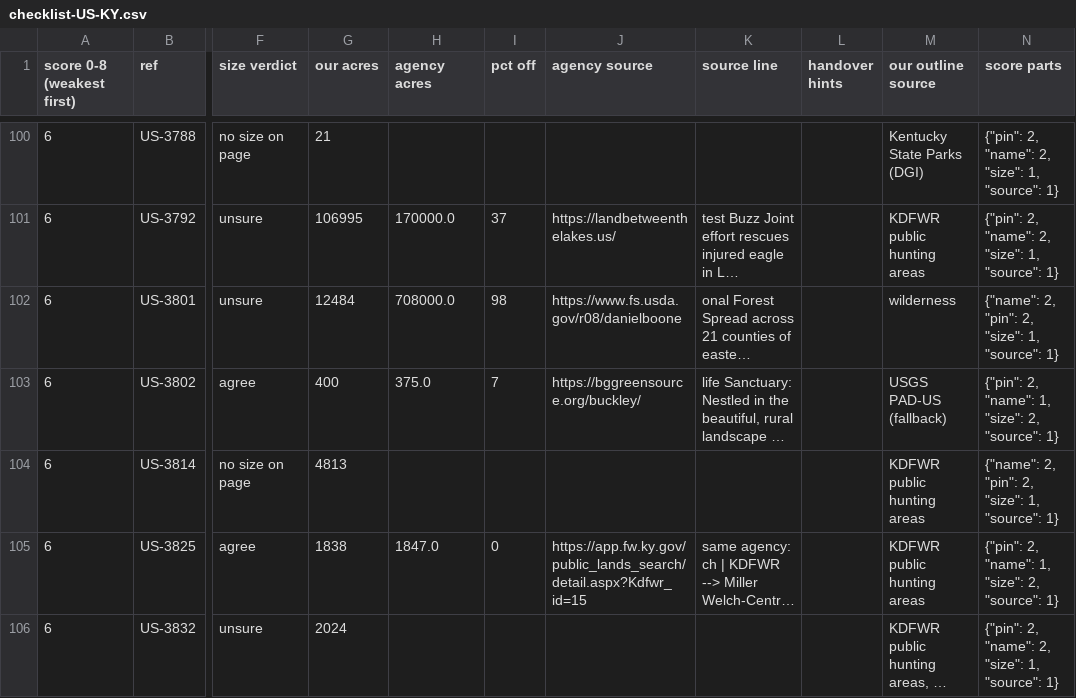
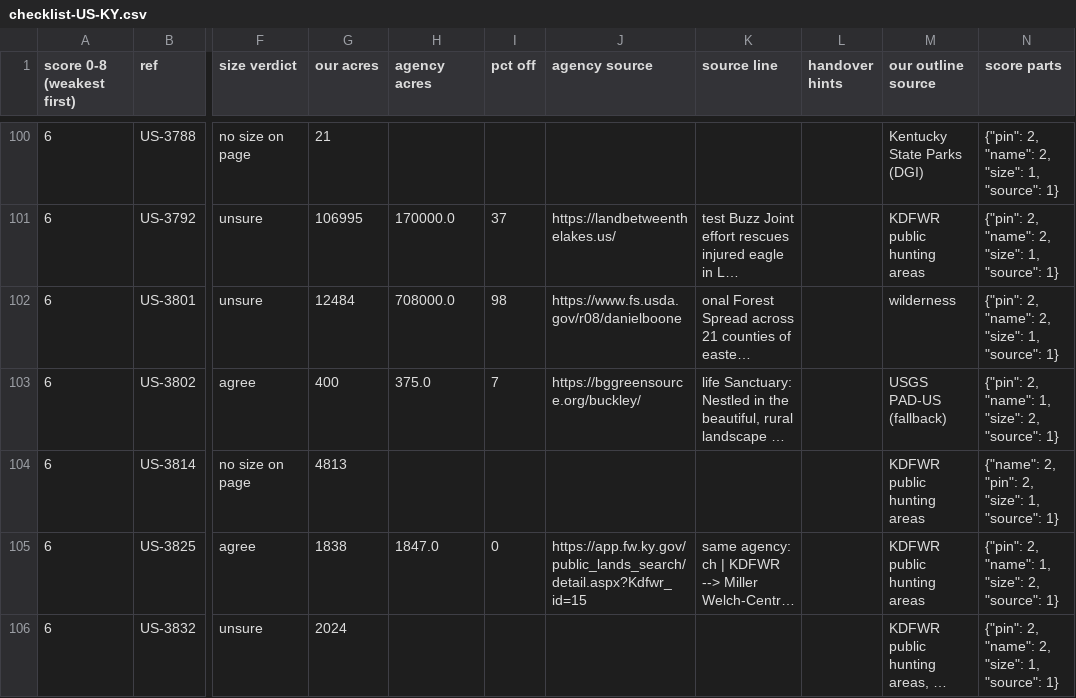
Before and after one commit to KentuckyPortableClub/KPC-Data, a CSV file: data/truth/checklist-US-KY.csv, drawn as a sheet; only a part is shown, gaps mark what is left out; long unchanged cells end in …; the diff covers the shown part only; the diff names each change by its address in the sheet, - before the commit and + after, or states it on an @@ line.

```diff
--- a/data/truth/checklist-US-KY.csv
+++ b/data/truth/checklist-US-KY.csv
-N102 (score parts): {"name": 2, "pin": 2, "size": 1, "source": 1}
+N102 (score parts): {"pin": 2, "name": 2, "size": 1, "source": 1}
```
Also changed, not shown: 1 added row, 1 removed row and 2 edited cells elsewhere in this file, 9 other files.
